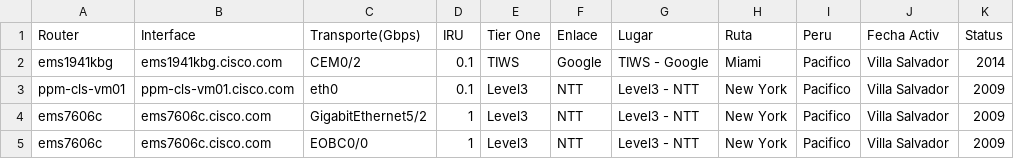
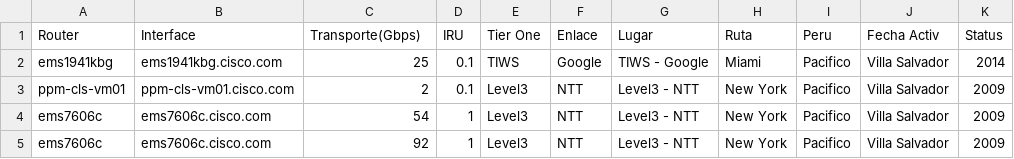
Before and after one commit to gianpietro1/clarodb, a CSV file: public/internet.csv, drawn as a sheet; only a part is shown; the diff names each change by its address in the sheet, - before the commit and + after, or states it on an @@ line.

```diff
--- a/public/internet.csv
+++ b/public/internet.csv
-C2 (Transporte(Gbps)): CEM0/2
+C2 (Transporte(Gbps)): 25
-C3 (Transporte(Gbps)): eth0
+C3 (Transporte(Gbps)): 2
-C4 (Transporte(Gbps)): GigabitEthernet5/2
+C4 (Transporte(Gbps)): 54
-C5 (Transporte(Gbps)): EOBC0/0
+C5 (Transporte(Gbps)): 92
```
Also changed, not shown: public/internet_claro.csv, 15 other files.
